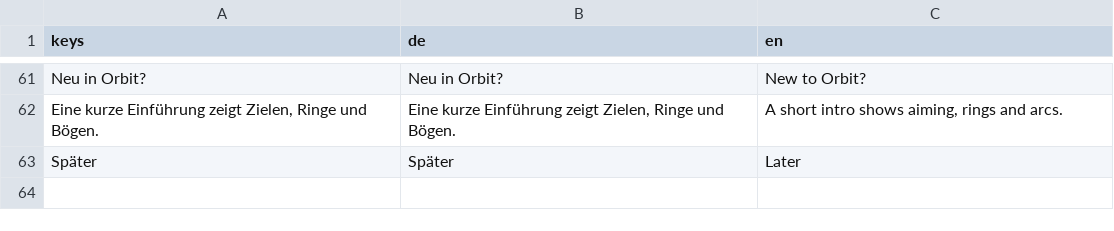
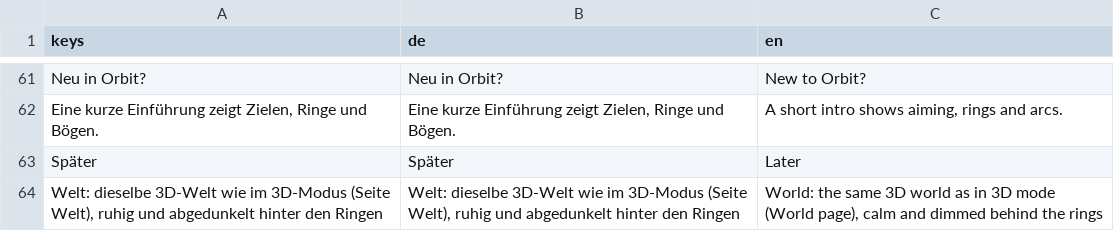
Before and after one commit to Vyrenbusiness-source/TETHRA, a CSV file: translations/orbit.csv, drawn as a sheet; only a part is shown, gaps mark what is left out; the diff names each change by its address in the sheet, - before the commit and + after, or states it on an @@ line.

```diff
--- a/translations/orbit.csv
+++ b/translations/orbit.csv
+row 64: Welt: dieselbe 3D-Welt wie im 3D-Modus (Seite Welt), ruhig und abgedunkelt hinter den Ringen | Welt: dieselbe 3D-Welt wie im 3D-Modus (Seite Welt), ruhig und abgedunkelt hinter den Ringen | World: the same 3D world as in 3D mode (World page), calm and dimmed behind the rings
```
Also changed, not shown: 2 other files.
